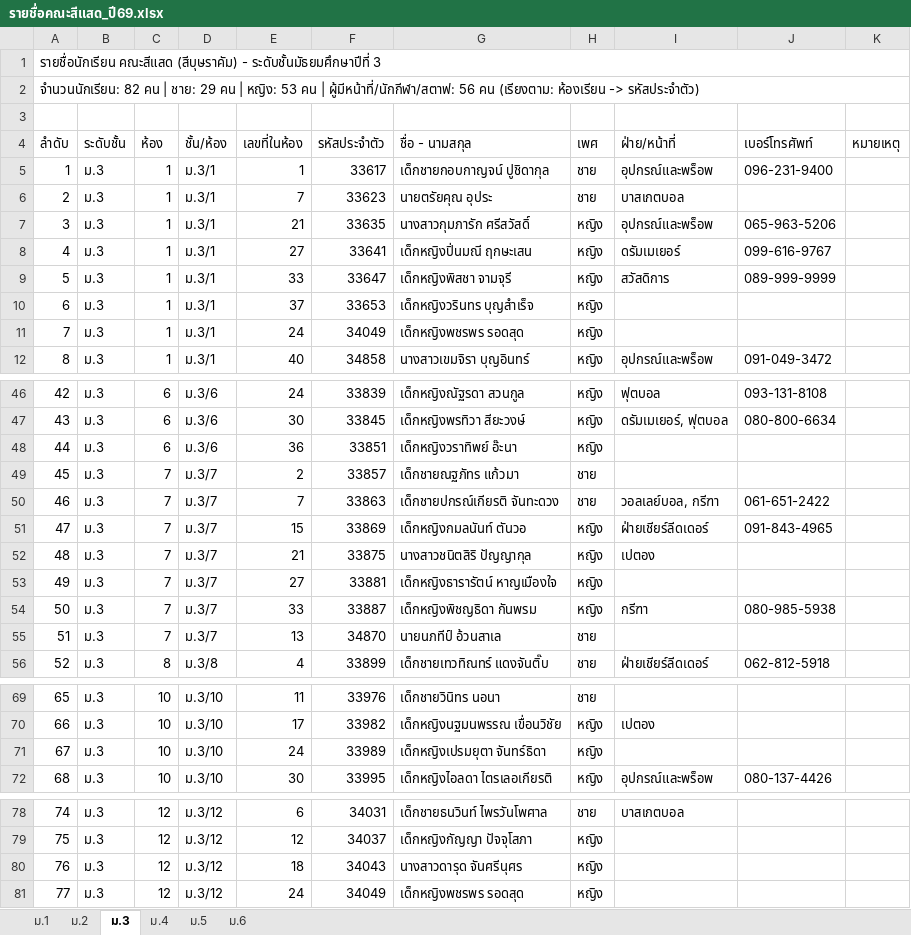
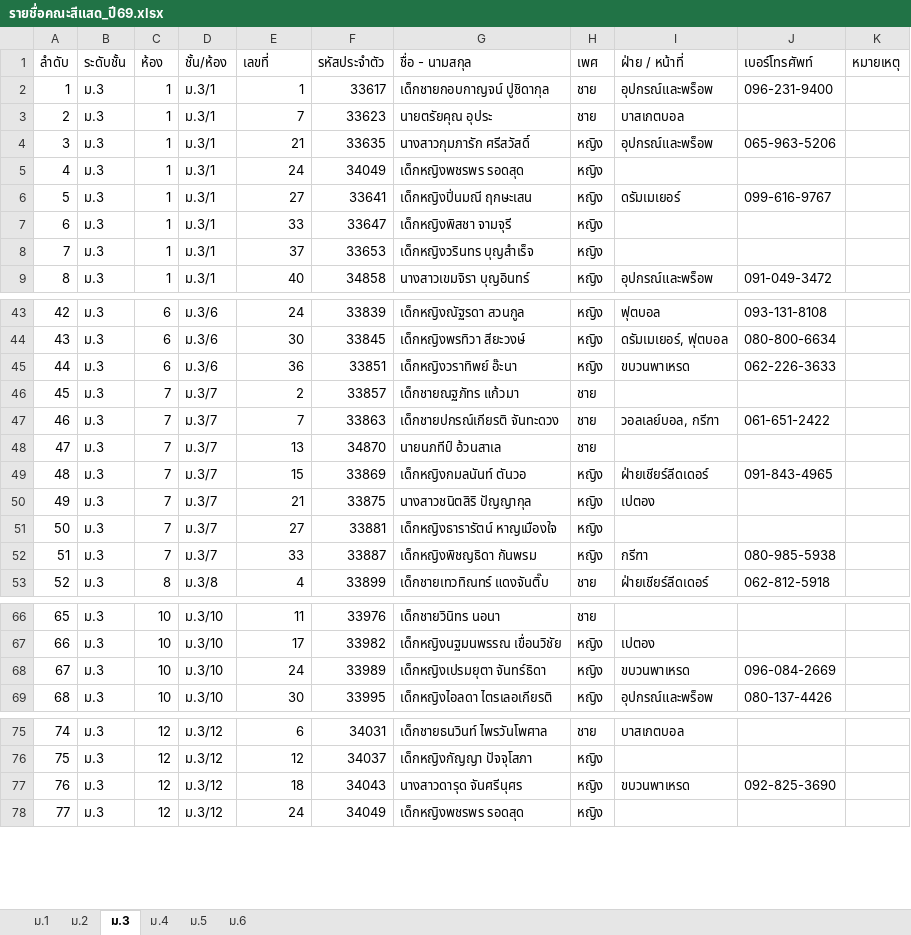
Before and after one commit to tar27052552-alt/topaz, an Excel workbook: เอกสารและรายชื่อคณะสีแสด_ปี69/รายชื่อคณะสีแสด_ปี69.xlsx, sheet ม.3, drawn as a sheet; only a part is shown, gaps mark what is left out; values as stored, in another font and other column widths than the file's, no cell formats; removed rows and columns are numbered as before the commit, all else as after; the diff covers the shown part only; the diff names each change by its address in the sheet, - before the commit and + after, or states it on an @@ line.

```diff
--- a/เอกสารและรายชื่อคณะสีแสด_ปี69/รายชื่อคณะสีแสด_ปี69.xlsx (sheet ม.3)
+++ b/เอกสารและรายชื่อคณะสีแสด_ปี69/รายชื่อคณะสีแสด_ปี69.xlsx (sheet ม.3)
-row 1: รายชื่อนักเรียน คณะสีแสด (สีบุษราคัม) - ระดับชั้นมัธยมศึกษาปีที่ 3
-row 2: จำนวนนักเรียน: 82 คน | ชาย: 29 คน | หญิง: 53 คน | ผู้มีหน้าที่/นักกีฬา/สตาฟ: 56 คน (เรียงตาม: ห้องเรียน -> รหัสประจำตัว)
-row 3: (empty)
-E1: เลขที่ในห้อง
+E1: เลขที่
-I1: ฝ่าย/หน้าที่
+I1: ฝ่าย / หน้าที่
@@ row 11 moved to row 5: 4 @@
@@ column A (ลำดับ) renumbered between rows 6 and 52 @@
-I7 (ฝ่าย / หน้าที่): สวัสดิการ
+I7 (ฝ่าย / หน้าที่): (empty)
-J7 (เบอร์โทรศัพท์): 089-999-9999
+J7 (เบอร์โทรศัพท์): (empty)
-I45 (ฝ่าย / หน้าที่): (empty)
+I45 (ฝ่าย / หน้าที่): ขบวนพาเหรด
-J45 (เบอร์โทรศัพท์): (empty)
+J45 (เบอร์โทรศัพท์): 062-226-3633
@@ row 55 moved to row 48: 47 @@
-I68 (ฝ่าย / หน้าที่): (empty)
+I68 (ฝ่าย / หน้าที่): ขบวนพาเหรด
-J68 (เบอร์โทรศัพท์): (empty)
+J68 (เบอร์โทรศัพท์): 096-084-2669
-I77 (ฝ่าย / หน้าที่): (empty)
+I77 (ฝ่าย / หน้าที่): ขบวนพาเหรด
-J77 (เบอร์โทรศัพท์): (empty)
+J77 (เบอร์โทรศัพท์): 092-825-3690
```
Also changed, not shown: 1 removed row elsewhere in this sheet, sheet ม.4, sheet ม.2, sheet ม.5, sheet ม.6, sheet ม.1, cell formats, 2 other files.
